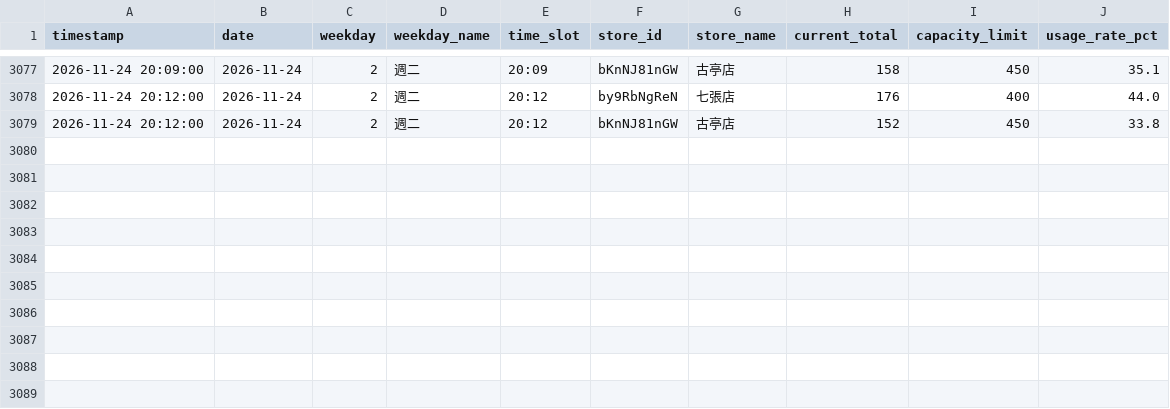
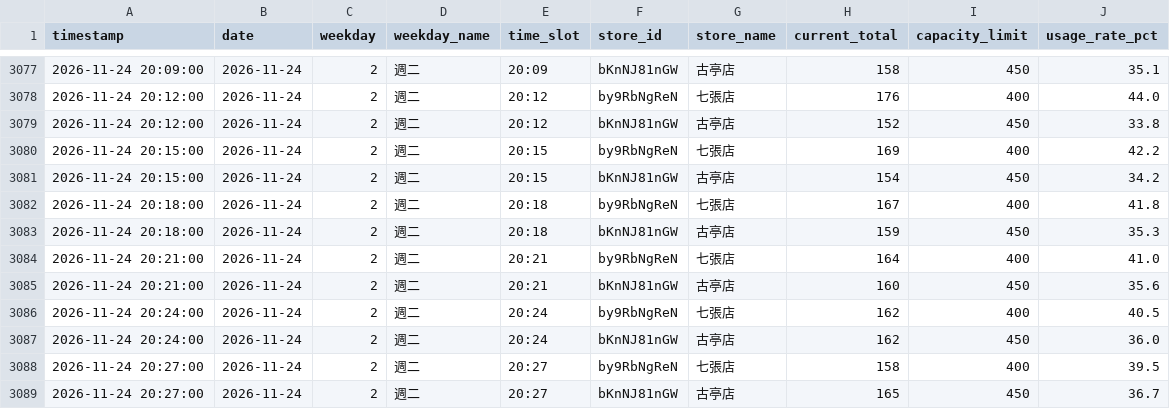
Before and after one commit to loner7657/morefit-tracker, a CSV file: data/capacity_history.csv, drawn as a sheet; only a part is shown, gaps mark what is left out; the diff names each change by its address in the sheet, - before the commit and + after, or states it on an @@ line.

```diff
--- a/data/capacity_history.csv
+++ b/data/capacity_history.csv
+row 3080: 2026-11-24 20:15:00 | 2026-11-24 | 2 | 週二 | 20:15 | by9RbNgReN | 七張店 | 169 | 400 | 42.2
+row 3081: 2026-11-24 20:15:00 | 2026-11-24 | 2 | 週二 | 20:15 | bKnNJ81nGW | 古亭店 | 154 | 450 | 34.2
+row 3082: 2026-11-24 20:18:00 | 2026-11-24 | 2 | 週二 | 20:18 | by9RbNgReN | 七張店 | 167 | 400 | 41.8
+row 3083: 2026-11-24 20:18:00 | 2026-11-24 | 2 | 週二 | 20:18 | bKnNJ81nGW | 古亭店 | 159 | 450 | 35.3
+row 3084: 2026-11-24 20:21:00 | 2026-11-24 | 2 | 週二 | 20:21 | by9RbNgReN | 七張店 | 164 | 400 | 41.0
+row 3085: 2026-11-24 20:21:00 | 2026-11-24 | 2 | 週二 | 20:21 | bKnNJ81nGW | 古亭店 | 160 | 450 | 35.6
+row 3086: 2026-11-24 20:24:00 | 2026-11-24 | 2 | 週二 | 20:24 | by9RbNgReN | 七張店 | 162 | 400 | 40.5
+row 3087: 2026-11-24 20:24:00 | 2026-11-24 | 2 | 週二 | 20:24 | bKnNJ81nGW | 古亭店 | 162 | 450 | 36.0
+row 3088: 2026-11-24 20:27:00 | 2026-11-24 | 2 | 週二 | 20:27 | by9RbNgReN | 七張店 | 158 | 400 | 39.5
+row 3089: 2026-11-24 20:27:00 | 2026-11-24 | 2 | 週二 | 20:27 | bKnNJ81nGW | 古亭店 | 165 | 450 | 36.7
```
Also changed, not shown: 1 other file.
